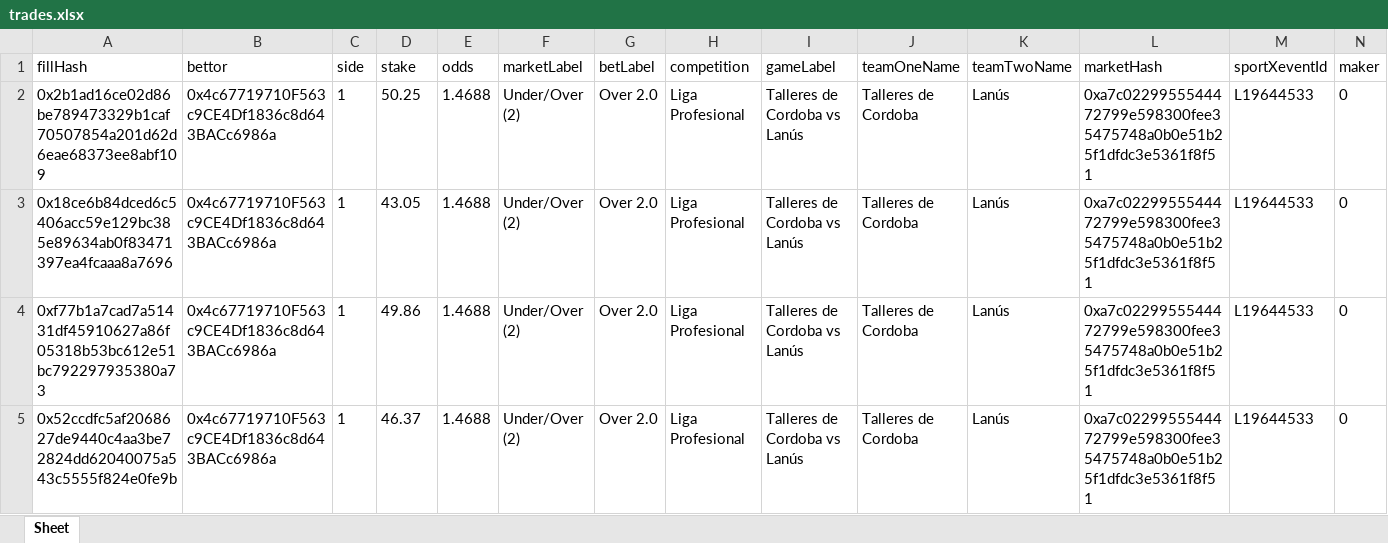
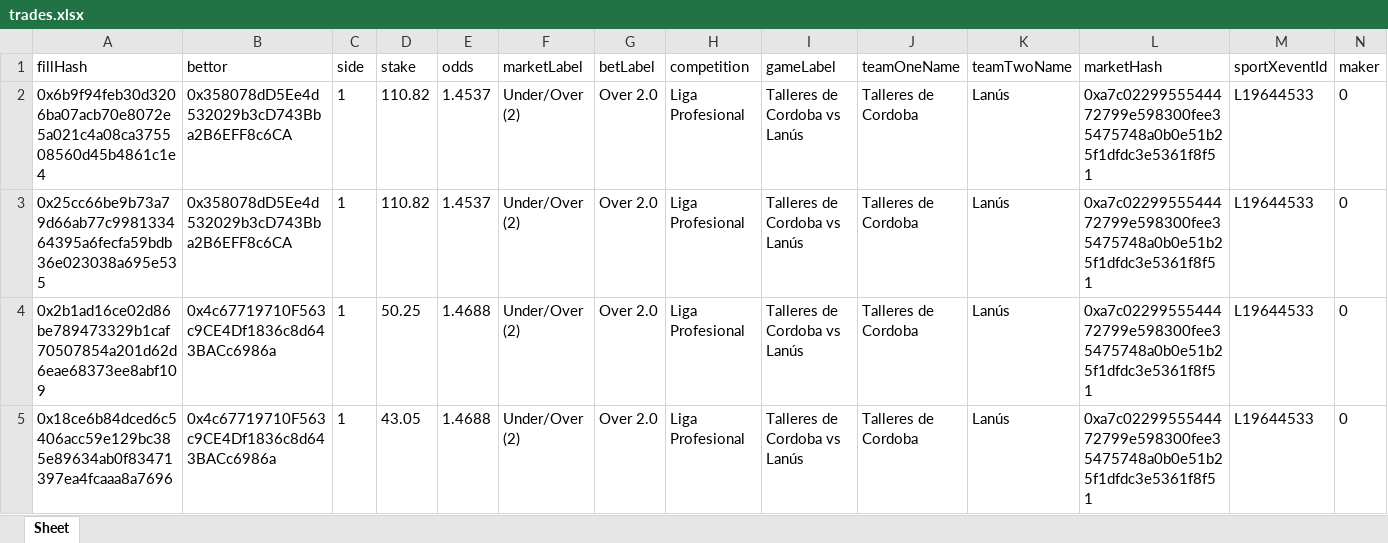
Before and after one commit to aimidas1/transactions_sxbet, an Excel workbook: data/sxbet/ligas/Liga Profesional/trades.xlsx, sheet Sheet, drawn as a sheet; only a part is shown; the shorter side is filled out with more unchanged rows; values as stored, in another font and other column widths than the file's, no borders; rows hold the shown columns only; the diff names each change by its address in the sheet, - before the commit and + after, or states it on an @@ line.

Commit message:
Update soccer trades 2026-08-11 07:03:15 UTC

```diff
--- a/data/sxbet/ligas/Liga Profesional/trades.xlsx (sheet Sheet)
+++ b/data/sxbet/ligas/Liga Profesional/trades.xlsx (sheet Sheet)
+row 2: 0x6b9f94feb30d3206ba07acb70e8072e5a021c4a08ca375508560d45b4861c1e4 | 0x358078dD5Ee4d532029b3cD743Bba2B6EFF8c6CA | 1 | 110.82 | 1.4537 | Under/Over (2) | Over 2.0 | Liga Profesional | Talleres de Cordoba vs Lanús | Talleres de Cordoba | Lanús | 0xa7c0229955544472799e598300fee35475748a0b0e51b25f1dfdc3e5361f8f51 | L19644533 | 0
+row 3: 0x25cc66be9b73a79d66ab77c998133464395a6fecfa59bdb36e023038a695e535 | 0x358078dD5Ee4d532029b3cD743Bba2B6EFF8c6CA | 1 | 110.82 | 1.4537 | Under/Over (2) | Over 2.0 | Liga Profesional | Talleres de Cordoba vs Lanús | Talleres de Cordoba | Lanús | 0xa7c0229955544472799e598300fee35475748a0b0e51b25f1dfdc3e5361f8f51 | L19644533 | 0
```
Also changed, not shown: data/sxbet/ligas/Champions League_UEFA/trades.xlsx, data/sxbet/ligas/Copa Libertadores/trades.xlsx, 11 other files.
